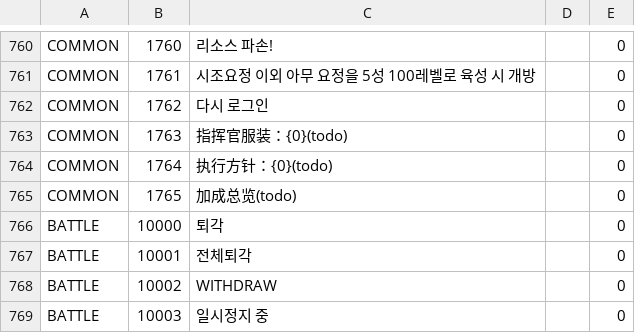
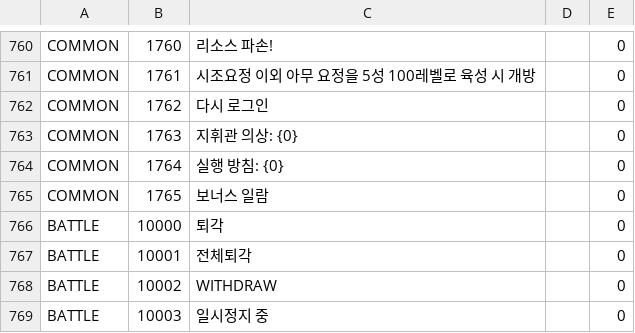
Before and after one commit to gf-data-tools/gf-data-ch, a CSV file: asset/language/languagedata_kr.csv, drawn as a sheet; only a part is shown, gaps mark what is left out.

Commit message:
[CH] 30100 | data c792616 | dabao 20220829_19_13

```diff
--- a/asset/language/languagedata_kr.csv
+++ b/asset/language/languagedata_kr.csv
@@ -762,5 +762,5 @@ COMMON,1761,시조요정 이외 아무 요정을 5성 100레벨로 육성 시
 COMMON,1762,다시 로그인,,0
-COMMON,1763,指挥官服装：{0}(todo),,0
-COMMON,1764,执行方针：{0}(todo),,0
-COMMON,1765,加成总览(todo),,0
+COMMON,1763,지휘관 의상: {0},,0
+COMMON,1764,실행 방침: {0},,0
+COMMON,1765,보너스 일람,,0
 BATTLE,10000,퇴각,,0
```
Also changed, not shown: asset/language/languagedata_hk.csv, 26 other files.
